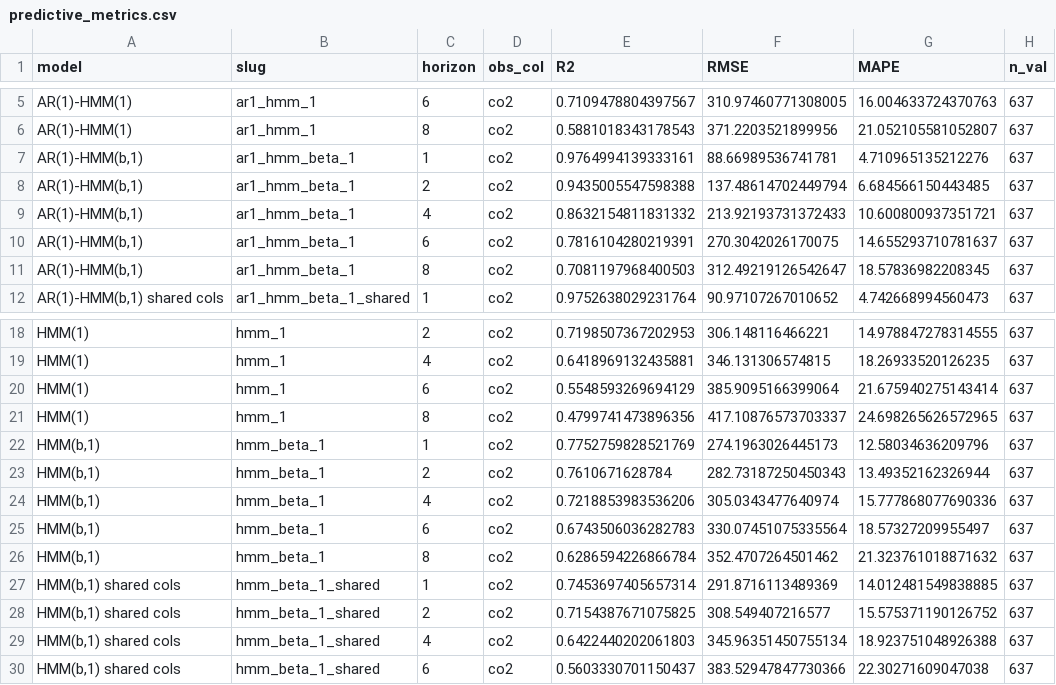
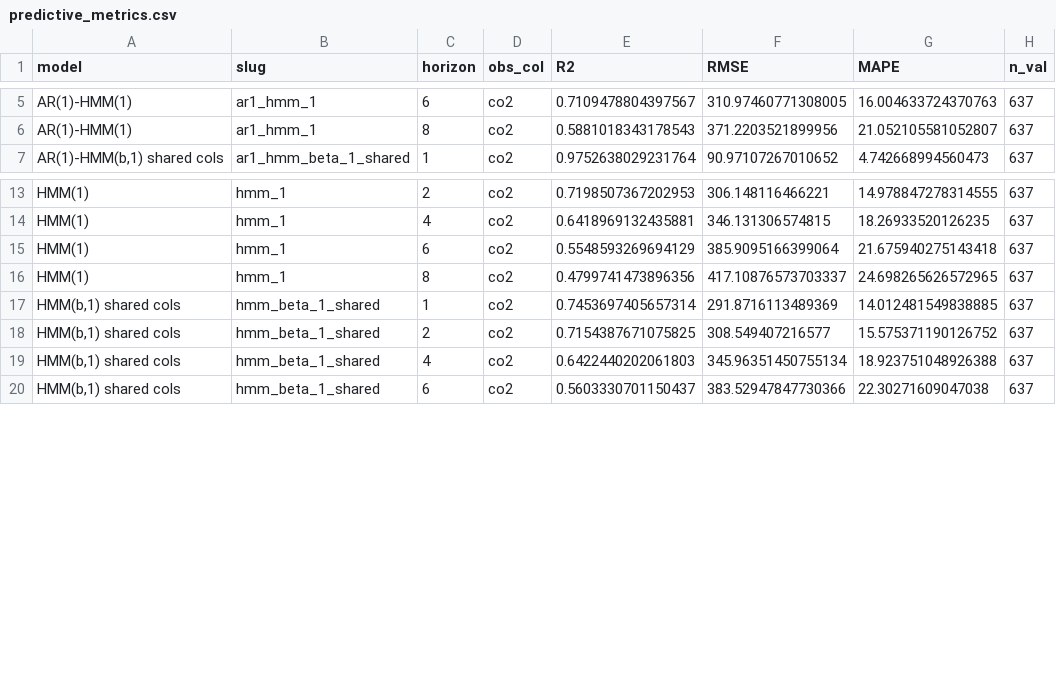
Before and after one commit to Maccen26/hmm-modelling, a CSV file: drivers/models/results/room_009/nll/states_4/predictive_metrics.csv (was drivers/models/results/room_009/30min/states_4/predictive_metrics.csv), drawn as a sheet; only a part is shown, gaps mark what is left out.

Commit message:
Refactored the driver files to include states on plots and also loss function

```diff
--- a/drivers/models/results/room_009/30min/states_4/predictive_metrics.csv
+++ b/drivers/models/results/room_009/nll/states_4/predictive_metrics.csv
@@ -6,7 +6,2 @@ AR(1)-HMM(1),ar1_hmm_1,6,co2,0.7109478804397567,310.97460771308005,16.0046337243
 AR(1)-HMM(1),ar1_hmm_1,8,co2,0.5881018343178543,371.2203521899956,21.052105581052807,637
-"AR(1)-HMM(b,1)",ar1_hmm_beta_1,1,co2,0.9764994139333161,88.66989536741781,4.710965135212276,637
-"AR(1)-HMM(b,1)",ar1_hmm_beta_1,2,co2,0.9435005547598388,137.48614702449794,6.684566150443485,637
-"AR(1)-HMM(b,1)",ar1_hmm_beta_1,4,co2,0.8632154811831332,213.92193731372433,10.600800937351721,637
-"AR(1)-HMM(b,1)",ar1_hmm_beta_1,6,co2,0.7816104280219391,270.3042026170075,14.655293710781637,637
-"AR(1)-HMM(b,1)",ar1_hmm_beta_1,8,co2,0.7081197968400503,312.49219126542647,18.57836982208345,637
 "AR(1)-HMM(b,1) shared cols",ar1_hmm_beta_1_shared,1,co2,0.9752638029231764,90.97107267010652,4.742668994560473,637
@@ -19,9 +14,4 @@ HMM(1),hmm_1,2,co2,0.7198507367202953,306.148116466221,14.978847278314555,637
 HMM(1),hmm_1,4,co2,0.6418969132435881,346.131306574815,18.26933520126235,637
-HMM(1),hmm_1,6,co2,0.5548593269694129,385.9095166399064,21.675940275143414,637
+HMM(1),hmm_1,6,co2,0.5548593269694129,385.9095166399064,21.675940275143418,637
 HMM(1),hmm_1,8,co2,0.4799741473896356,417.10876573703337,24.698265626572965,637
-"HMM(b,1)",hmm_beta_1,1,co2,0.7752759828521769,274.1963026445173,12.58034636209796,637
-"HMM(b,1)",hmm_beta_1,2,co2,0.7610671628784,282.73187250450343,13.49352162326944,637
-"HMM(b,1)",hmm_beta_1,4,co2,0.7218853983536206,305.0343477640974,15.777868077690336,637
-"HMM(b,1)",hmm_beta_1,6,co2,0.6743506036282783,330.07451075335564,18.57327209955497,637
-"HMM(b,1)",hmm_beta_1,8,co2,0.6286594226866784,352.4707264501462,21.323761018871632,637
 "HMM(b,1) shared cols",hmm_beta_1_shared,1,co2,0.7453697405657314,291.8716113489369,14.012481549838885,637
```
Also changed, not shown: 55 other files.
